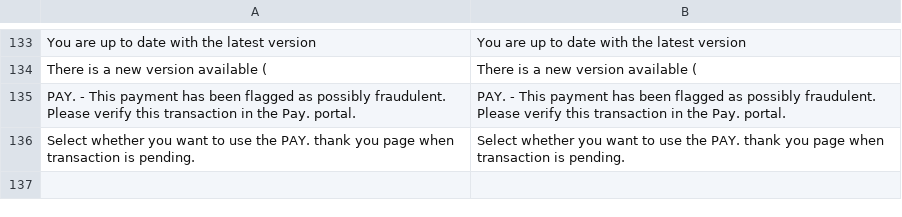
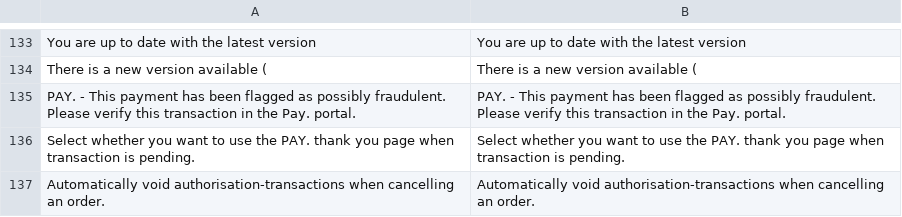
Before and after one commit to paynl/magento2-plugin, a CSV file: i18n/en_US.csv, drawn as a sheet; only a part is shown, gaps mark what is left out; the diff names each change by its address in the sheet, - before the commit and + after, or states it on an @@ line.

```diff
--- a/i18n/en_US.csv
+++ b/i18n/en_US.csv
+row 137: Automatically void authorisation-transactions when cancelling an order. | Automatically void authorisation-transactions when cancelling an order.
```
Also changed, not shown: i18n/nl_NL.csv, 4 other files.
